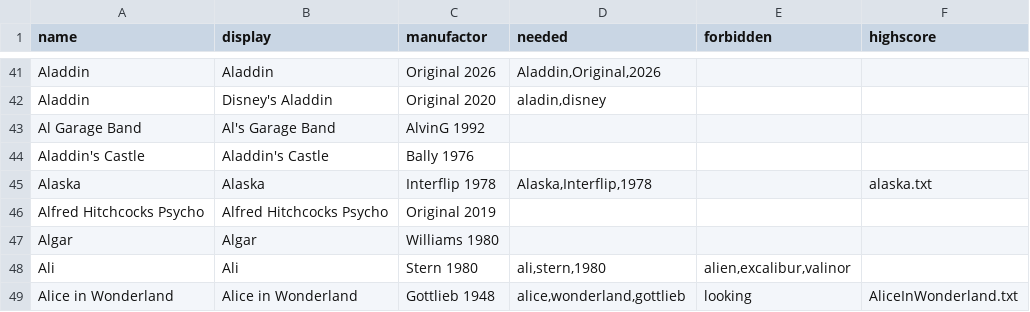
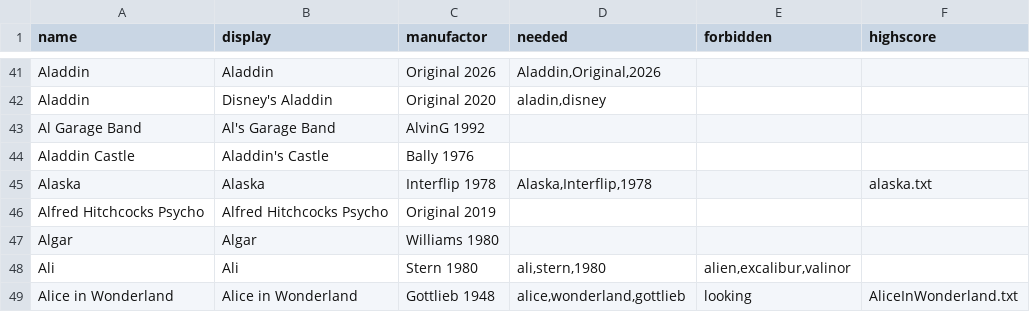
Before and after one commit to BA5T1/tablearray, a CSV file: tablearray.csv, drawn as a sheet; only a part is shown, gaps mark what is left out.

Commit message:
Update tablearray.csv

```diff
--- a/tablearray.csv
+++ b/tablearray.csv
@@ -43,3 +43,3 @@ Aladdin,Disney's Aladdin,Original 2020,"aladin,disney",,
 Al Garage Band,Al's Garage Band,AlvinG 1992,,,
-Aladdin's Castle,Aladdin's Castle,Bally 1976,,,
+Aladdin Castle,Aladdin's Castle,Bally 1976,,,
 Alaska,Alaska,Interflip 1978,"Alaska,Interflip,1978",,alaska.txt
```
